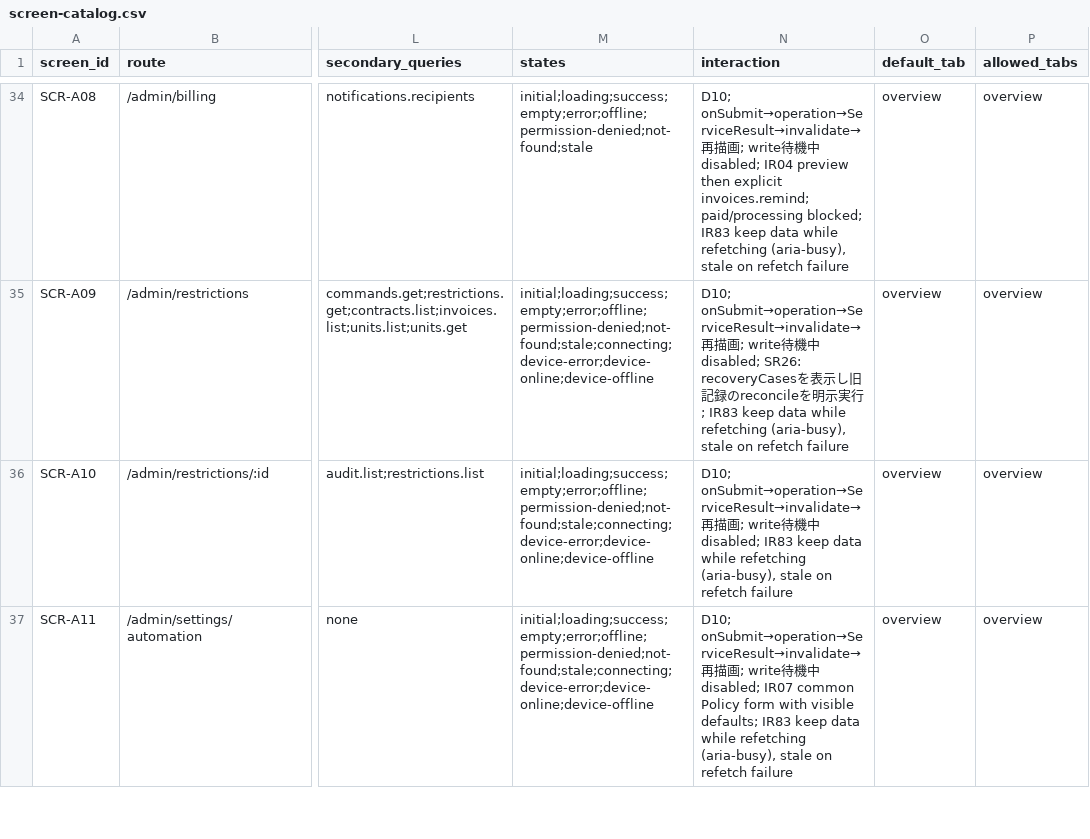
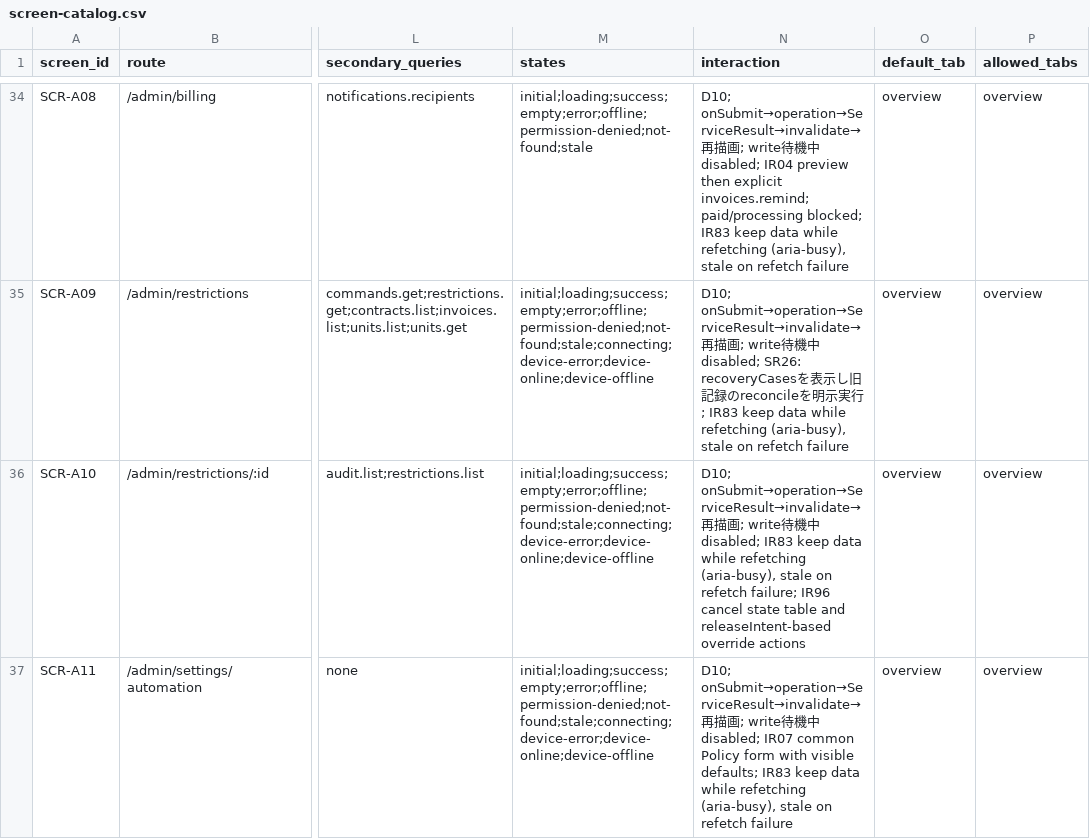
Before and after one commit to Aquarius0715/AC-Project, a CSV file: docs/03-uiux/screen-catalog.csv, drawn as a sheet; only a part is shown, gaps mark what is left out; the diff covers the shown part only; the diff names each change by its address in the sheet, - before the commit and + after, or states it on an @@ line.

```diff
--- a/docs/03-uiux/screen-catalog.csv
+++ b/docs/03-uiux/screen-catalog.csv
-N36 (interaction): …on refetch failure
+N36 (interaction): …on refetch failure; IR96 cancel state table and releaseIntent-based override actions
```
Also changed, not shown: 9 edited cells elsewhere in this file, docs/00-prepare/traceability.csv, docs/02-design/operation-catalog.csv, 51 other files.
